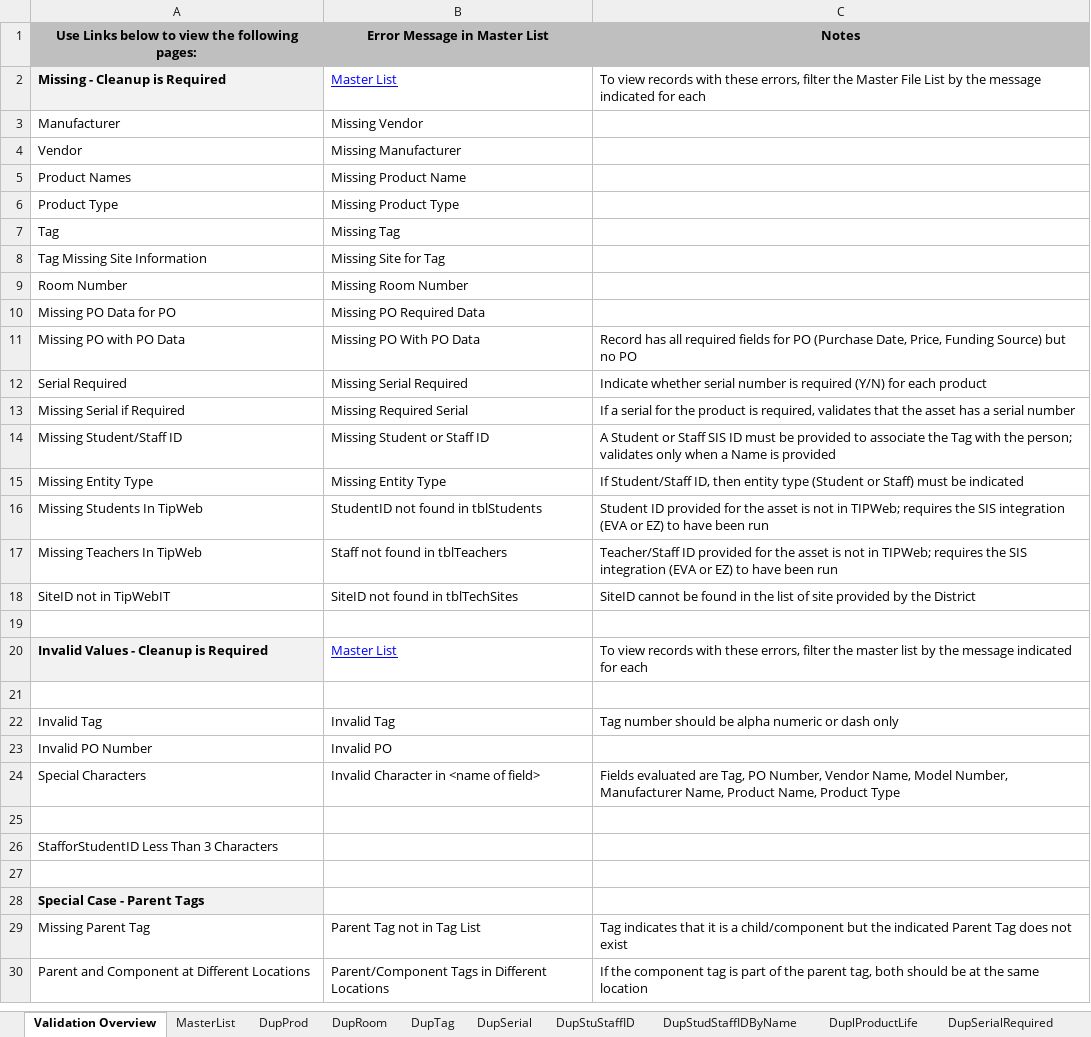
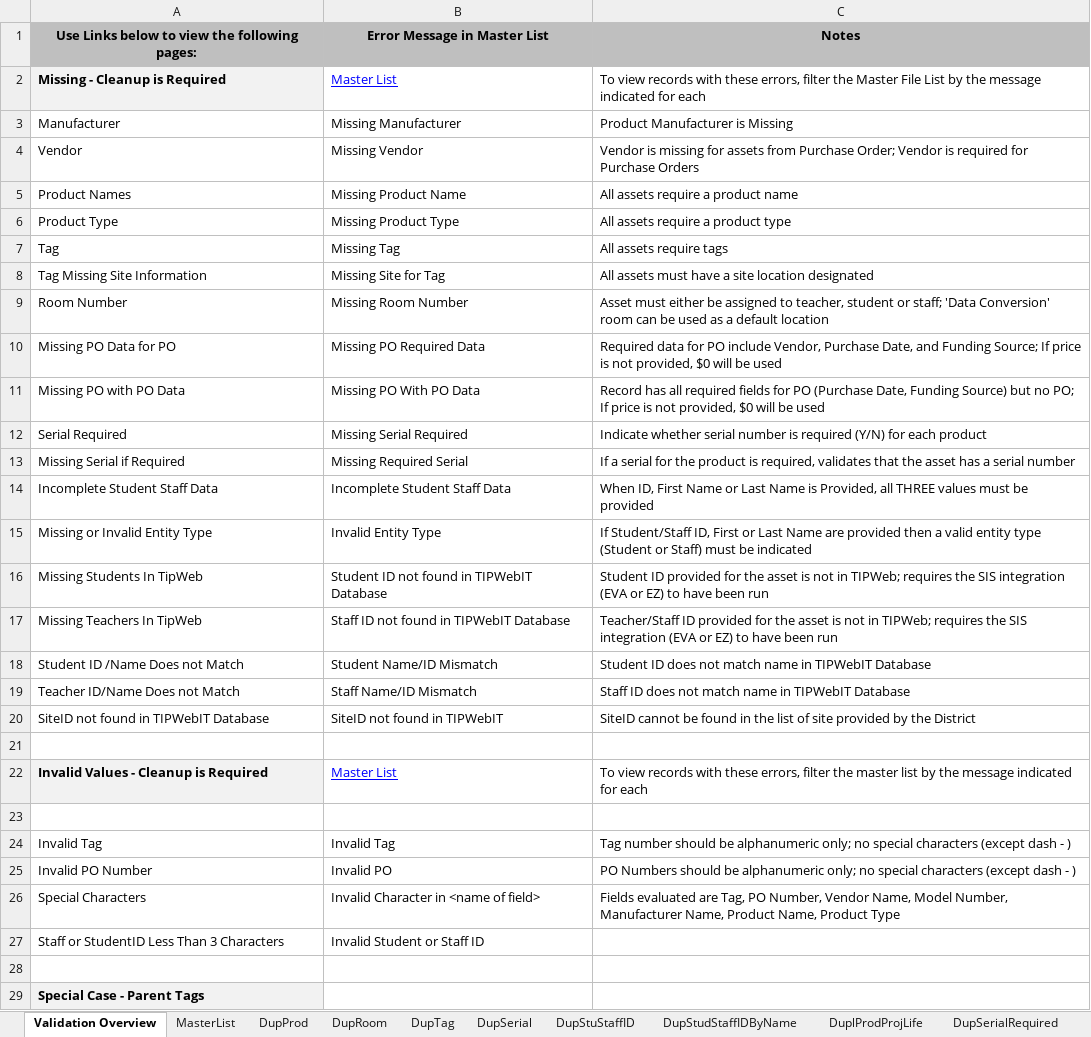
Before and after one commit to rickmmmmm/Integrations, an Excel workbook: DEV/DataConversion/DataConversion/ITValidationTemplate.xlsx, sheet Validation Overview, drawn as a sheet; only a part is shown; the shorter side is filled out with more unchanged rows; values as stored, in another font and other column widths than the file's, no borders; removed rows and columns are numbered as before the commit, all else as after; the diff covers the shown part only; the diff names each change by its address in the sheet, - before the commit and + after, or states it on an @@ line.

```diff
--- a/DEV/DataConversion/DataConversion/ITValidationTemplate.xlsx (sheet Validation Overview)
+++ b/DEV/DataConversion/DataConversion/ITValidationTemplate.xlsx (sheet Validation Overview)
-sheet tab: DuplProductLife
+sheet tab: DuplProdProjLife
-B3: Missing Vendor
+B3: Missing Manufacturer
-C3: (empty)
+C3: Product Manufacturer is Missing
-B4: Missing Manufacturer
+B4: Missing Vendor
-C4: (empty)
+C4: Vendor is missing for assets from Purchase Order; Vendor is required for Purchase Orders
-C5: (empty)
+C5: All assets require a product name
-C6: (empty)
+C6: All assets require a product type
-C7: (empty)
+C7: All assets require tags
-C8: (empty)
+C8: All assets must have a site location designated
-C9: (empty)
+C9: Asset must either be assigned to teacher, student or staff; 'Data Conversion' room can be used as a default location
-C10: (empty)
+C10: Required data for PO include Vendor, Purchase Date, and Funding Source; If price is not provided, $0 will be used
-C11: …(Purchase Date, Price, Funding Source) but no PO
+C11: …(Purchase Date, Funding Source) but no PO; If price is not provided, $0 will be used
-row 14: Missing Student/Staff ID | Missing Student or Staff ID | A Student or Staff SIS ID must be provided to associate the Tag with the person; validates only when a Name is provided
-row 15: Missing Entity Type | Missing Entity Type | If Student/Staff ID, then entity type (Student or Staff) must be indicated
+row 14: Incomplete Student Staff Data | Incomplete Student Staff Data | When ID, First Name or Last Name is Provided, all THREE values must be provided
+row 15: Missing or Invalid Entity Type | Invalid Entity Type | If Student/Staff ID, First or Last Name are provided then a valid entity type (Student or Staff) must be indicated
-B16: StudentID not found in tblStudents
+B16: Student ID not found in TIPWebIT Database
-B17: Staff not found in tblTeachers
+B17: Staff ID not found in TIPWebIT Database
+row 18: Student ID /Name Does not Match | Student Name/ID Mismatch | Student ID does not match name in TIPWebIT Database
+row 19: Teacher ID/Name Does not Match | Staff Name/ID Mismatch | Staff ID does not match name in TIPWebIT Database
-A20: SiteID not in TipWebIT
+A20: SiteID not found in TIPWebIT Database
-B20: SiteID not found in tblTechSites
+B20: SiteID not found in TIPWebIT
-C24: …should be alpha numeric or dash only
+C24: …should be alphanumeric only; no special characters (except dash - )
-C25: (empty)
+C25: PO Numbers should be alphanumeric only; no special characters (except dash - )
-row 27: (empty)
+row 27: Staff or StudentID Less Than 3 Characters | Invalid Student or Staff ID
-row 26: StafforStudentID Less Than 3 Characters
```
Also changed, not shown: 1 added row, 2 removed rows and 11 edited cells elsewhere in this sheet, sheet SiteIDs, sheet DupSerialRequired, other sheet tabs, 2 other files.
